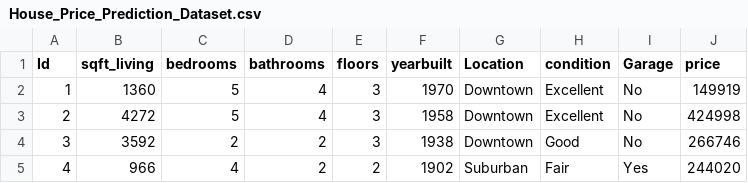
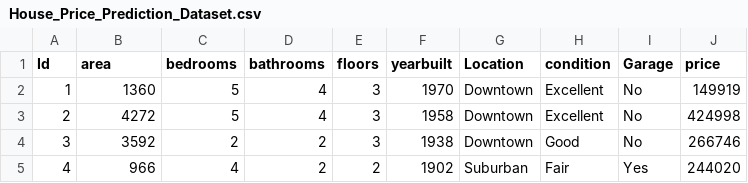
Before and after one commit to shyamkrsh/mldemo, a CSV file: House_Price_Prediction_Dataset.csv, drawn as a sheet; only a part is shown.

```diff
--- a/House_Price_Prediction_Dataset.csv
+++ b/House_Price_Prediction_Dataset.csv
@@ -1,2 +1,2 @@
-Id,sqft_living,bedrooms,bathrooms,floors,yearbuilt,Location,condition,Garage,price
+Id,area,bedrooms,bathrooms,floors,yearbuilt,Location,condition,Garage,price
 1,1360,5,4,3,1970,Downtown,Excellent,No,149919
```
Also changed, not shown: 2 other files.
